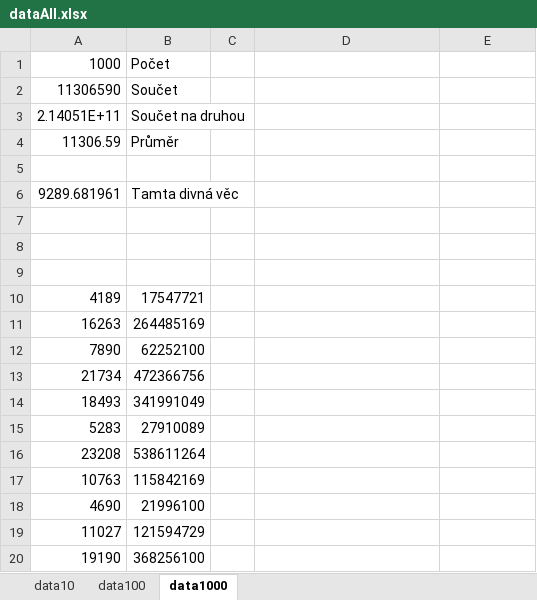
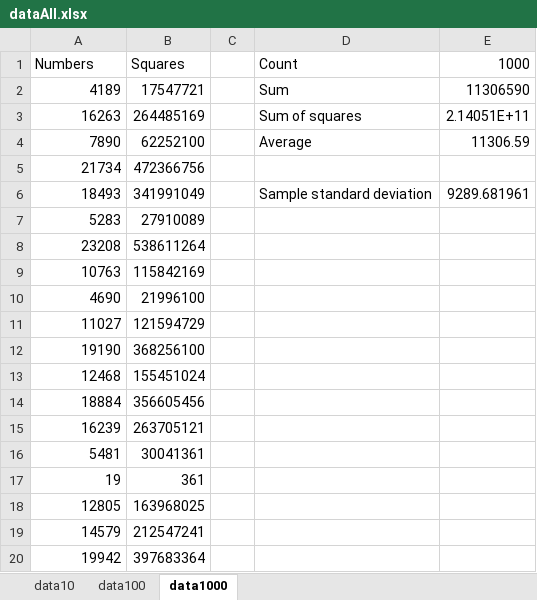
Before and after one commit to Lupphes/CalcIVSulator, an Excel workbook: src/SampleStandardDeviation/data/dataAll.xlsx, sheet data1000, drawn as a sheet; only a part is shown; the shorter side is filled out with more unchanged rows; values as stored, in another font and other column widths than the file's, no borders; removed rows and columns are numbered as before the commit, all else as after; the diff names each change by its address in the sheet, - before the commit and + after, or states it on an @@ line.

Commit message:
Profiling 2.0
Delete old profiling files, create new profiling files with N = 100, 1000, 10000. Update zprava.(tex|pdf)
Format data/dataAll.xlsx for better look.

```diff
--- a/src/SampleStandardDeviation/data/dataAll.xlsx (sheet data1000)
+++ b/src/SampleStandardDeviation/data/dataAll.xlsx (sheet data1000)
-row 1: 1000 | Počet
-row 2: 11306590 | Součet
-row 3: 2.14051E+11 | Součet na druhou
-row 4: 11306.59 | Průměr
-row 1: (empty)
+row 1: Numbers | Squares |  | Count | 1000
-row 6: 9289.681961 | Tamta divná věc
-row 7: (empty)
-row 8: (empty)
-row 9: (empty)
-D2 (Count): (empty)
+D2 (Count): Sum
-E2 (1000): (empty)
+E2 (1000): 11306590
-D3 (Count): (empty)
+D3 (Count): Sum of squares
-E3 (1000): (empty)
+E3 (1000): 2.14051E+11
-D4 (Count): (empty)
+D4 (Count): Average
-E4 (1000): (empty)
+E4 (1000): 11306.59
-D6 (Count): (empty)
+D6 (Count): Sample standard deviation
-E6 (1000): (empty)
+E6 (1000): 9289.681961
```
Also changed, not shown: sheet data10, sheet data100, formulas that keep their value, 12 other files.
